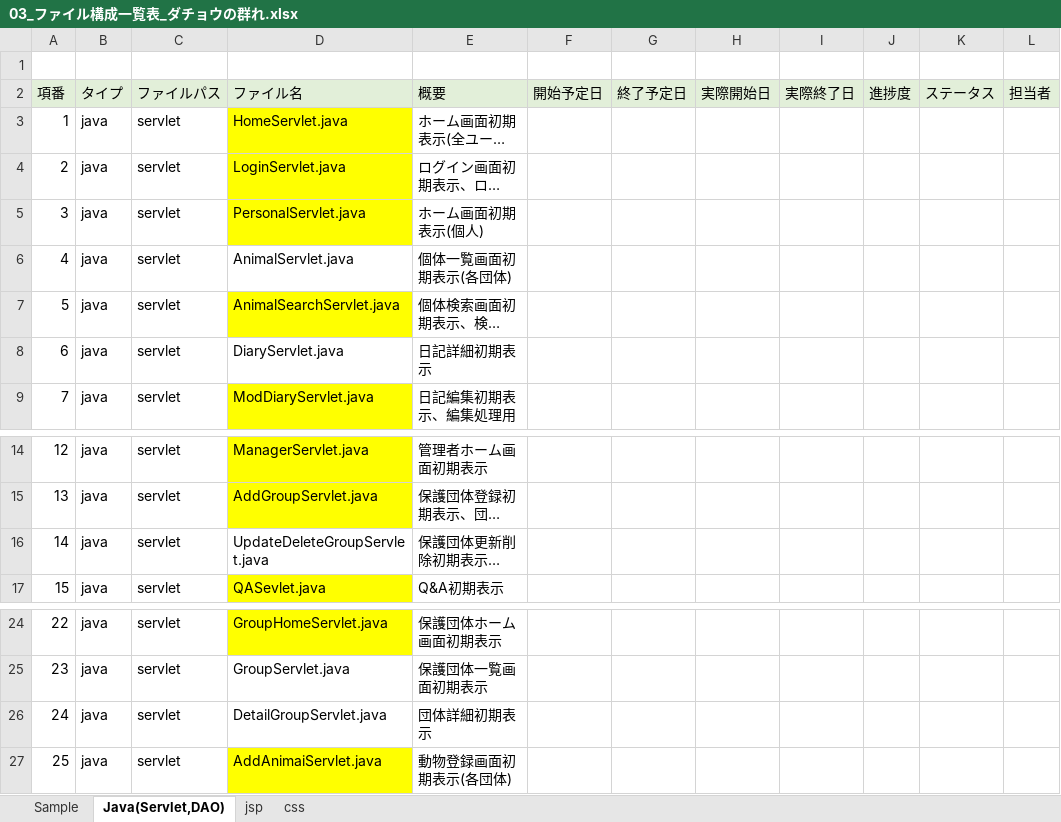
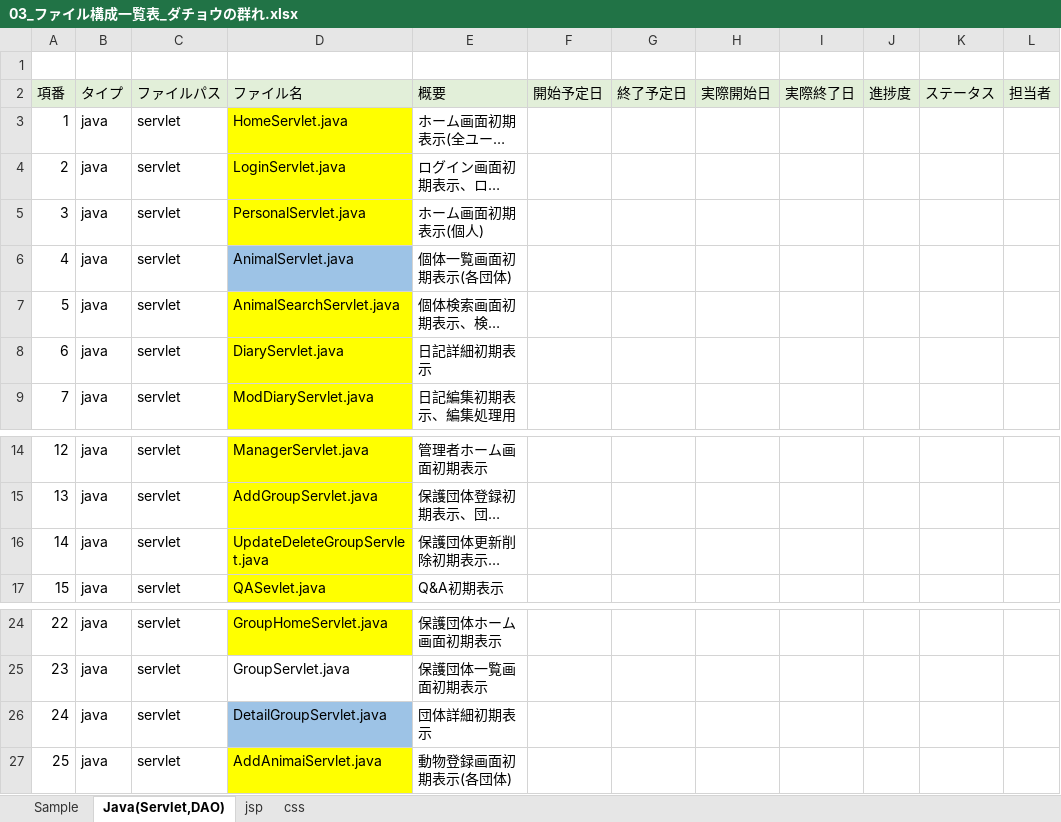
Before and after one commit to plusdojo2024/C3, an Excel workbook: doc/03_ファイル構成一覧表_ダチョウの群れ.xlsx, sheet Java(Servlet,DAO), drawn as a sheet; only a part is shown, gaps mark what is left out; long unchanged cells end in …; values as stored, in another font and other column widths than the file's, no borders; the diff names each change by its address in the sheet, - before the commit and + after, or states it on an @@ line.

```diff
--- a/doc/03_ファイル構成一覧表_ダチョウの群れ.xlsx (sheet Java(Servlet,DAO))
+++ b/doc/03_ファイル構成一覧表_ダチョウの群れ.xlsx (sheet Java(Servlet,DAO))
-D6 fill: none
+D6 fill: #9DC3E6
-D8 fill: none
+D8 fill: #FFFF00
-D16 fill: none
+D16 fill: #FFFF00
-D26 fill: none
+D26 fill: #9DC3E6
```
Also changed, not shown: 10 other files.
